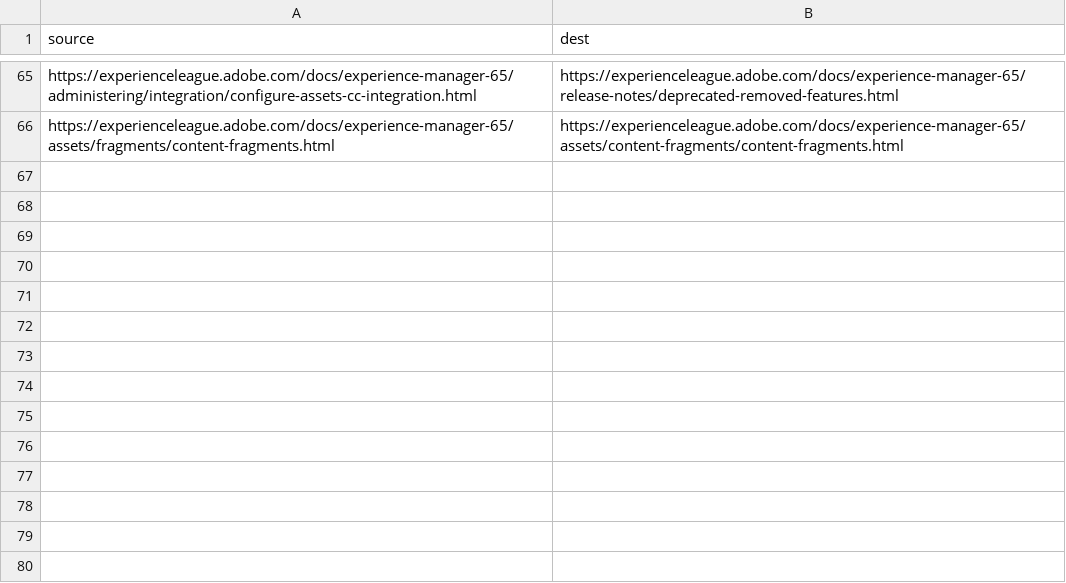
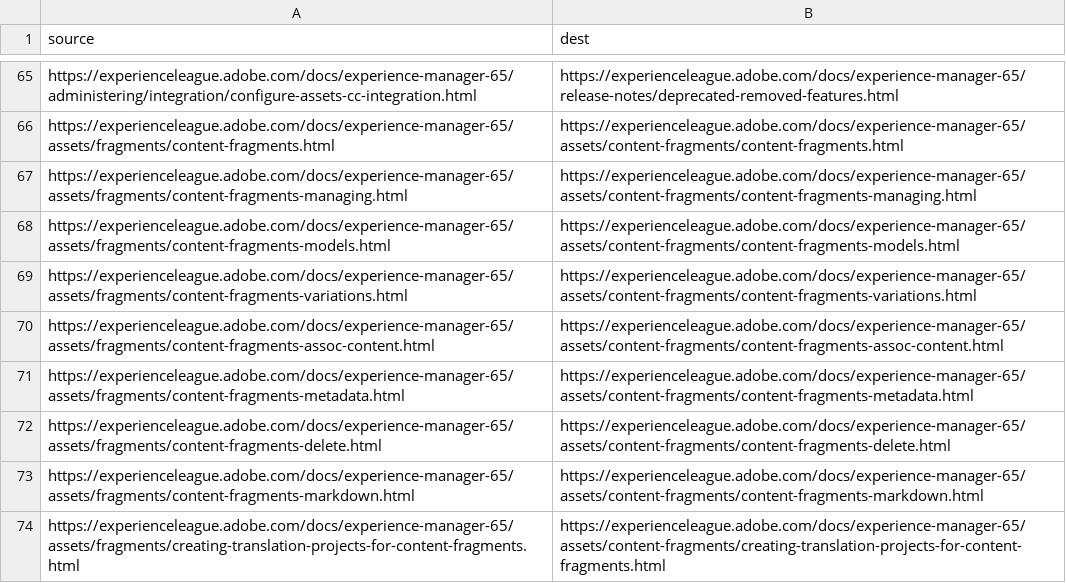
Before and after one commit to AdobeDocs/experience-manager-65.pt-BR, a CSV file: redirects.csv, drawn as a sheet; only a part is shown, gaps mark what is left out; the diff names each change by its address in the sheet, - before the commit and + after, or states it on an @@ line.

Commit message:
Synced non localizable files from repo .

```diff
--- a/redirects.csv
+++ b/redirects.csv
+row 67: https://experienceleague.adobe.com/docs/experience-manager-65/assets/fragments/content-fragments-managing.html | https://experienceleague.adobe.com/docs/experience-manager-65/assets/content-fragments/content-fragments-managing.html
+row 68: https://experienceleague.adobe.com/docs/experience-manager-65/assets/fragments/content-fragments-models.html | https://experienceleague.adobe.com/docs/experience-manager-65/assets/content-fragments/content-fragments-models.html
+row 69: https://experienceleague.adobe.com/docs/experience-manager-65/assets/fragments/content-fragments-variations.html | https://experienceleague.adobe.com/docs/experience-manager-65/assets/content-fragments/content-fragments-variations.html
+row 70: https://experienceleague.adobe.com/docs/experience-manager-65/assets/fragments/content-fragments-assoc-content.html | https://experienceleague.adobe.com/docs/experience-manager-65/assets/content-fragments/content-fragments-assoc-content.html
+row 71: https://experienceleague.adobe.com/docs/experience-manager-65/assets/fragments/content-fragments-metadata.html | https://experienceleague.adobe.com/docs/experience-manager-65/assets/content-fragments/content-fragments-metadata.html
+row 72: https://experienceleague.adobe.com/docs/experience-manager-65/assets/fragments/content-fragments-delete.html | https://experienceleague.adobe.com/docs/experience-manager-65/assets/content-fragments/content-fragments-delete.html
+row 73: https://experienceleague.adobe.com/docs/experience-manager-65/assets/fragments/content-fragments-markdown.html | https://experienceleague.adobe.com/docs/experience-manager-65/assets/content-fragments/content-fragments-markdown.html
+row 74: https://experienceleague.adobe.com/docs/experience-manager-65/assets/fragments/creating-translation-projects-for-content-fragments.html | https://experienceleague.adobe.com/docs/experience-manager-65/assets/content-fragments/creating-translation-projects-for-content-fragments.html
```
